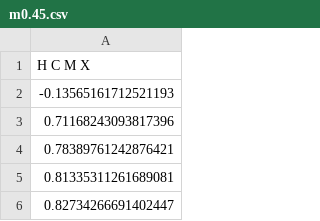
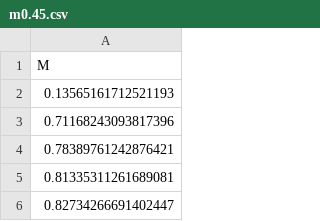
Before and after one commit to hexin-pku/IsingModel_test, a CSV file: Magnetic/b0.45/m0.45.csv, drawn as a sheet; only a part is shown.

```diff
--- a/Magnetic/b0.45/m0.45.csv
+++ b/Magnetic/b0.45/m0.45.csv
@@ -1,3 +1,3 @@
-H C M X
- -0.13565161712521193
+M
+  0.13565161712521193
   0.71168243093817396
```
Also changed, not shown: Exponent/m/m100.csv, Magnetic/b0.20/m0.20.csv, 22 other files.
